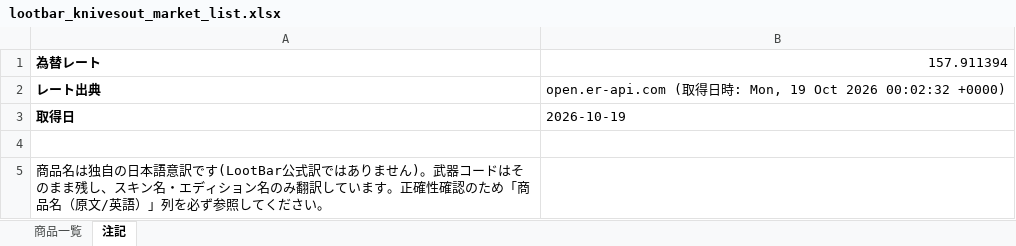
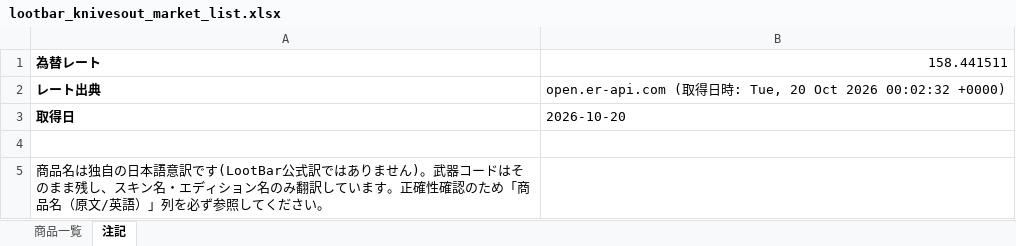
Before and after one commit to oF7QurrcC8tHwu6hgLtGggpqIwvH6ALKRY6gKaq/xS3-ZFWBFEJyC2Y3M6fwl-w9i7SrqNUNj36QwVV, an Excel workbook: output/lootbar_knivesout_market_list.xlsx, sheet 注記, drawn as a sheet; values as stored, in another font and other column widths than the file's, no borders; the diff names each change by its address in the sheet, - before the commit and + after, or states it on an @@ line.

```diff
--- a/output/lootbar_knivesout_market_list.xlsx (sheet 注記)
+++ b/output/lootbar_knivesout_market_list.xlsx (sheet 注記)
-B1: 157.911394
+B1: 158.441511
-B2: …時: Mon, 19 Oct 2026…
+B2: …時: Tue, 20 Oct 2026…
-B3: 2026-10-19
+B3: 2026-10-20
```
Also changed, not shown: sheet 商品一覧, 3 other files.
